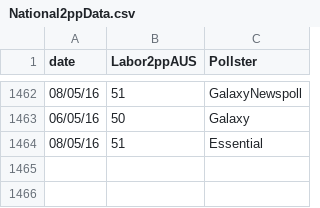
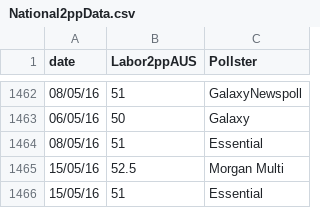
Before and after one commit to PhantomTrend/ptcode, a CSV file: PollingData/National2ppData.csv, drawn as a sheet; only a part is shown, gaps mark what is left out; the diff names each change by its address in the sheet, - before the commit and + after, or states it on an @@ line.

```diff
--- a/PollingData/National2ppData.csv
+++ b/PollingData/National2ppData.csv
+row 1465: 15/05/16 | 52.5 | Morgan Multi
+row 1466: 15/05/16 | 51 | Essential
```
Also changed, not shown: PollingData/NationalData.csv, PollingData/PollingURLs.csv.
